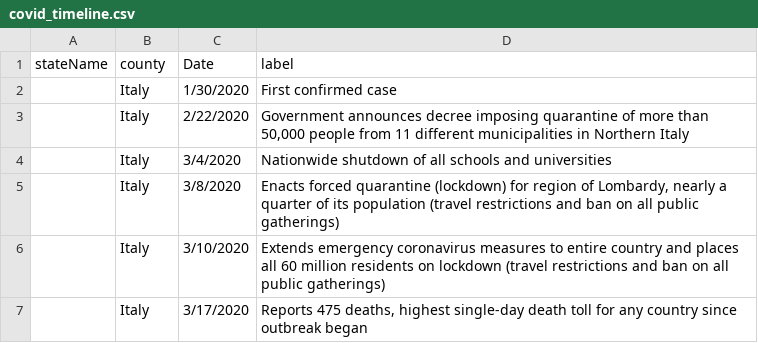
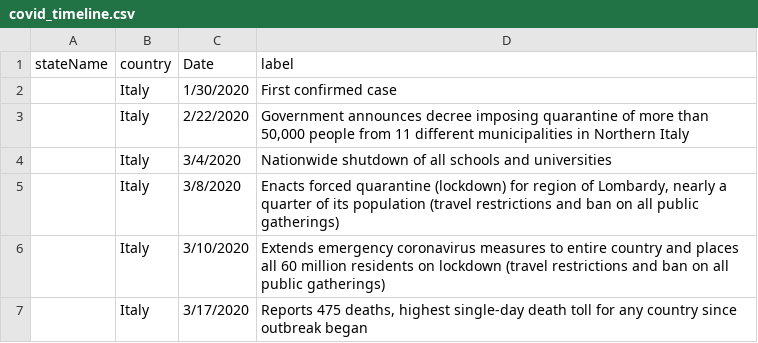
Before and after one commit to Texas-Policy-Lab/COVID19, a CSV file: data/covid_timeline.csv, drawn as a sheet; only a part is shown.

Commit message:
fixed typo in timeline header

```diff
--- a/data/covid_timeline.csv
+++ b/data/covid_timeline.csv
@@ -1,2 +1,2 @@
-stateName,county,Date,label
+stateName,country,Date,label
 ,Italy,1/30/2020,First confirmed case
```
